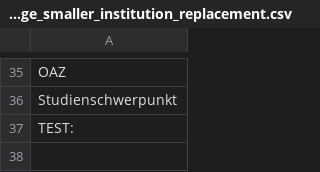
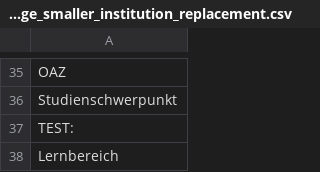
Before and after one commit to slub/lookup-tables, a CSV file: lists/opal_katalogeintraege_smaller_institution_replacement.csv, drawn as a sheet; only a part is shown, gaps mark what is left out; the diff names each change by its address in the sheet, - before the commit and + after, or states it on an @@ line.

Commit message:
extended replacement list for OPAL 'katalogeintrage' smaller institutions part #3

```diff
--- a/lists/opal_katalogeintraege_smaller_institution_replacement.csv
+++ b/lists/opal_katalogeintraege_smaller_institution_replacement.csv
+row 38: Lernbereich
```
